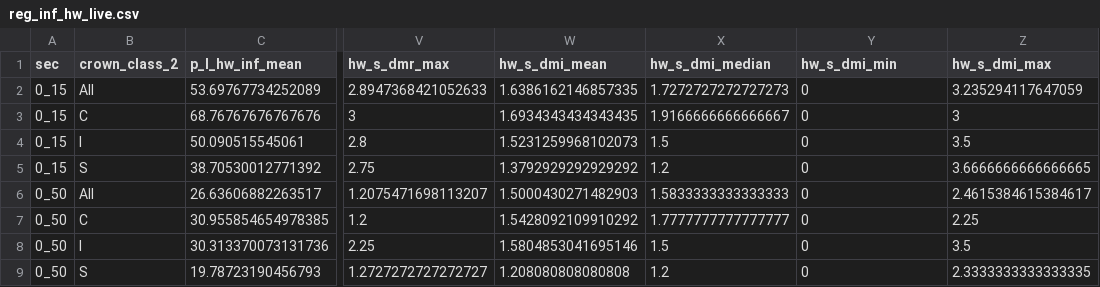
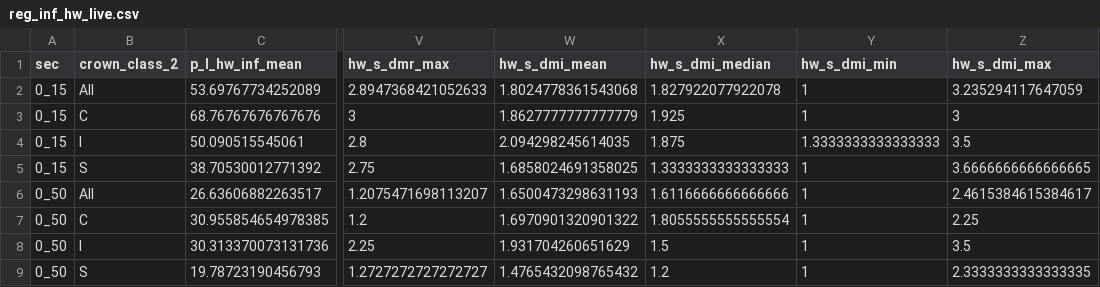
Before and after one commit to hsouth11/Mistletoe_Edges, a CSV file: tables/reg_inf_hw_live.csv, drawn as a sheet; only a part is shown, gaps mark what is left out; the diff names each change by its address in the sheet, - before the commit and + after, or states it on an @@ line.

Commit message:
DMI estimates corrected.

```diff
--- a/tables/reg_inf_hw_live.csv
+++ b/tables/reg_inf_hw_live.csv
-W2 (hw_s_dmi_mean): 1.6386162146857335
+W2 (hw_s_dmi_mean): 1.8024778361543068
-X2 (hw_s_dmi_median): 1.7272727272727273
+X2 (hw_s_dmi_median): 1.827922077922078
-Y2:Y3 (hw_s_dmi_min): 0
+Y2:Y3 (hw_s_dmi_min): 1
-W3 (hw_s_dmi_mean): 1.6934343434343435
+W3 (hw_s_dmi_mean): 1.8627777777777779
-X3 (hw_s_dmi_median): 1.9166666666666667
+X3 (hw_s_dmi_median): 1.925
-W4 (hw_s_dmi_mean): 1.5231259968102073
+W4 (hw_s_dmi_mean): 2.094298245614035
-X4 (hw_s_dmi_median): 1.5
+X4 (hw_s_dmi_median): 1.875
-Y4 (hw_s_dmi_min): 0
+Y4 (hw_s_dmi_min): 1.3333333333333333
-W5 (hw_s_dmi_mean): 1.3792929292929292
+W5 (hw_s_dmi_mean): 1.6858024691358025
-X5 (hw_s_dmi_median): 1.2
+X5 (hw_s_dmi_median): 1.3333333333333333
-Y5:Y9 (hw_s_dmi_min): 0
+Y5:Y9 (hw_s_dmi_min): 1
-W6 (hw_s_dmi_mean): 1.5000430271482903
+W6 (hw_s_dmi_mean): 1.6500473298631193
-X6 (hw_s_dmi_median): 1.5833333333333333
+X6 (hw_s_dmi_median): 1.6116666666666666
-W7 (hw_s_dmi_mean): 1.5428092109910292
+W7 (hw_s_dmi_mean): 1.6970901320901322
-X7 (hw_s_dmi_median): 1.7777777777777777
+X7 (hw_s_dmi_median): 1.8055555555555554
-W8 (hw_s_dmi_mean): 1.5804853041695146
+W8 (hw_s_dmi_mean): 1.931704260651629
-W9 (hw_s_dmi_mean): 1.208080808080808
+W9 (hw_s_dmi_mean): 1.4765432098765432
```
